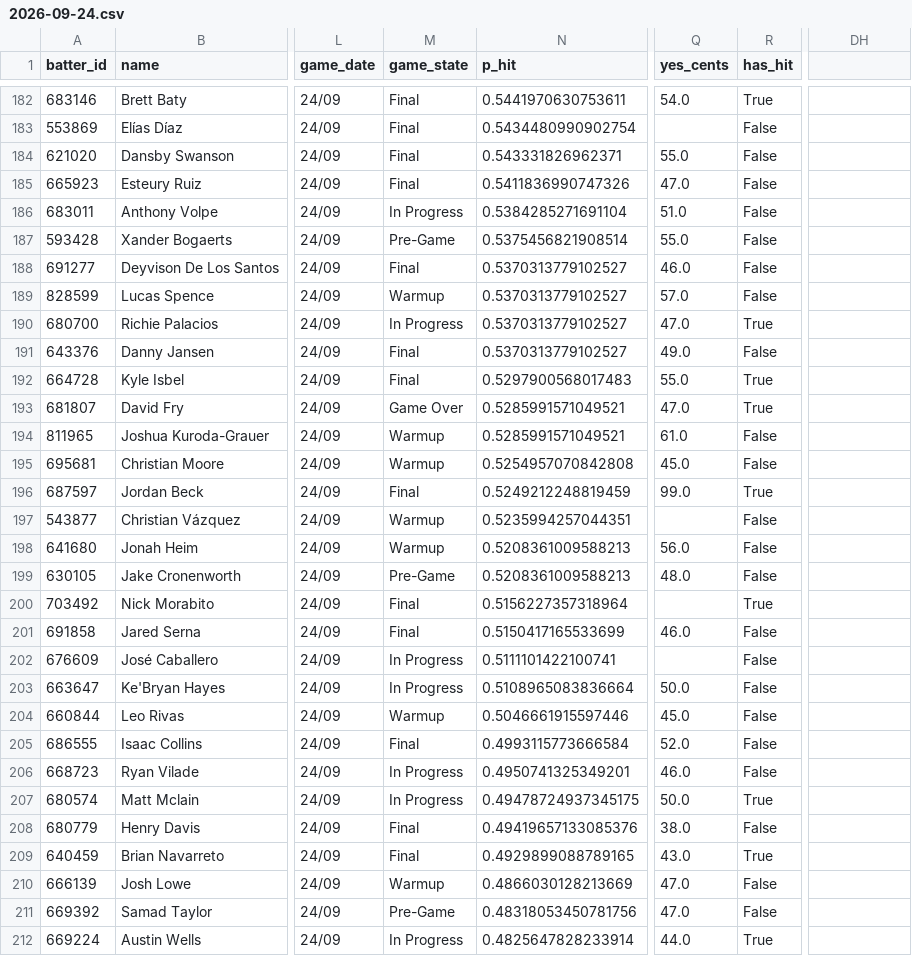
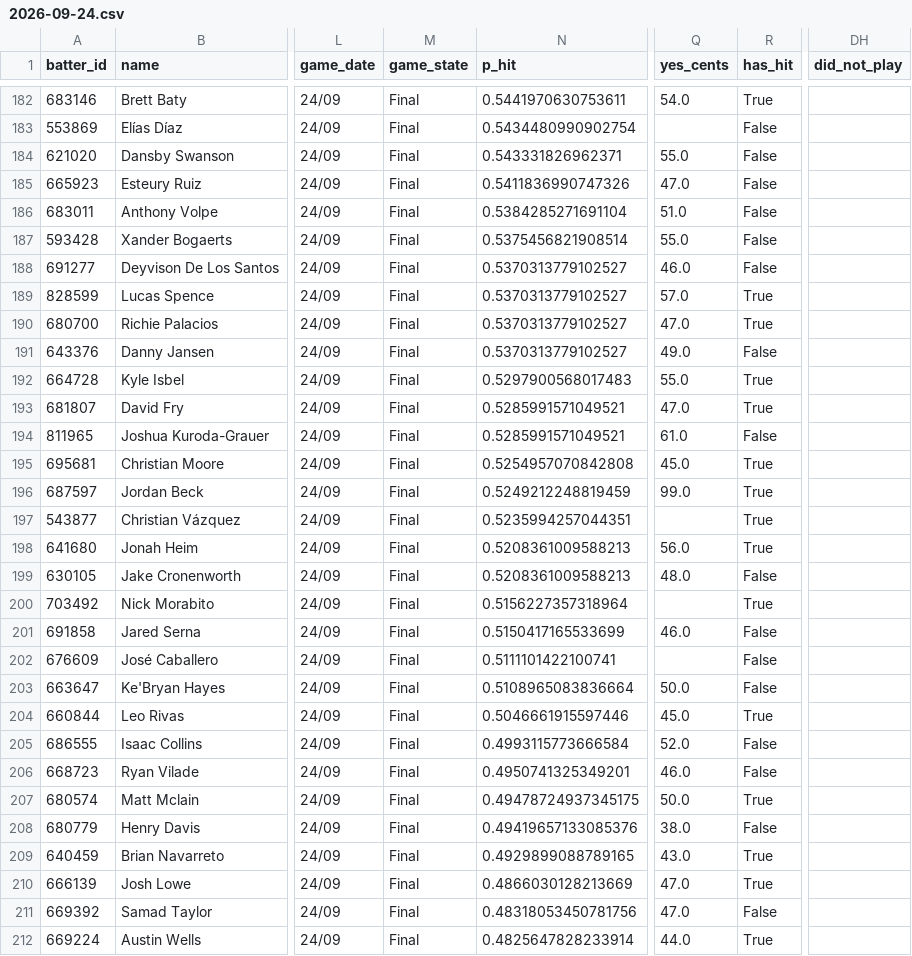
Before and after one commit to 9arlos9ulian/prop-hit-dash, a CSV file: slates/2026-09-24.csv, drawn as a sheet; only a part is shown, gaps mark what is left out; the diff covers the shown part only; the diff names each change by its address in the sheet, - before the commit and + after, or states it on an @@ line.

```diff
--- a/slates/2026-09-24.csv
+++ b/slates/2026-09-24.csv
-DH1: (empty)
+DH1: did_not_play
-M186 (game_state): In Progress
+M186 (game_state): Final
-M187 (game_state): Pre-Game
+M187 (game_state): Final
-M189 (game_state): Warmup
+M189 (game_state): Final
-R189 (has_hit): False
+R189 (has_hit): True
-M190 (game_state): In Progress
+M190 (game_state): Final
-M193 (game_state): Game Over
+M193 (game_state): Final
-M194:M195 (game_state): Warmup
+M194:M195 (game_state): Final
-R195 (has_hit): False
+R195 (has_hit): True
-M197:M198 (game_state): Warmup
+M197:M198 (game_state): Final
-R197:R198 (has_hit): False
+R197:R198 (has_hit): True
-M199 (game_state): Pre-Game
+M199 (game_state): Final
-M202:M203 (game_state): In Progress
+M202:M203 (game_state): Final
-M204 (game_state): Warmup
+M204 (game_state): Final
-R204 (has_hit): False
+R204 (has_hit): True
-M206:M207 (game_state): In Progress
+M206:M207 (game_state): Final
-M210 (game_state): Warmup
+M210 (game_state): Final
-R210 (has_hit): False
+R210 (has_hit): True
-M211 (game_state): Pre-Game
+M211 (game_state): Final
-M212 (game_state): In Progress
+M212 (game_state): Final
```
Also changed, not shown: 117 edited cells elsewhere in this file, 6 other files.
